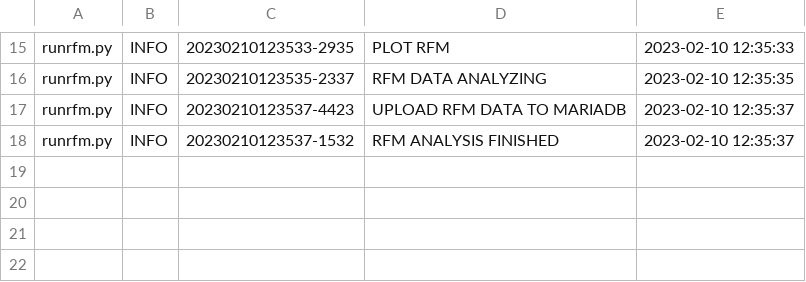
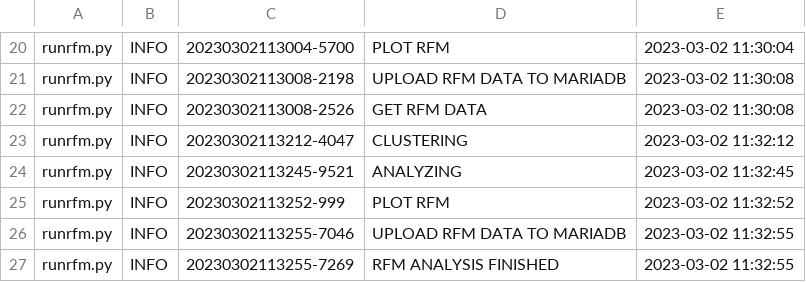
Before and after one commit to ghlim0116/instinctus01, a CSV file: log.csv, drawn as a sheet; only a part is shown, gaps mark what is left out; addresses are those after the commit; the diff covers the shown part only; the diff names each change by its address in the sheet, - before the commit and + after, or states it on an @@ line.

```diff
--- a/log.csv
+++ b/log.csv
-C20: 20230210123533-2935
+C20: 20230302113004-5700
-E20: 2023-02-10 12:35:33
+E20: 2023-03-02 11:30:04
+row 21: runrfm.py | INFO | 20230302113008-2198 | UPLOAD RFM DATA TO MARIADB | 2023-03-02 11:30:08
+row 22: runrfm.py | INFO | 20230302113008-2526 | GET RFM DATA | 2023-03-02 11:30:08
+row 23: runrfm.py | INFO | 20230302113212-4047 | CLUSTERING | 2023-03-02 11:32:12
-C24: 20230210123535-2337
+C24: 20230302113245-9521
-D24: RFM DATA ANALYZING
+D24: ANALYZING
-E24: 2023-02-10 12:35:35
+E24: 2023-03-02 11:32:45
+row 25: runrfm.py | INFO | 20230302113252-999 | PLOT RFM | 2023-03-02 11:32:52
-C26: 20230210123537-4423
+C26: 20230302113255-7046
-E26:E27: 2023-02-10 12:35:37
+E26:E27: 2023-03-02 11:32:55
-C27: 20230210123537-1532
+C27: 20230302113255-7269
```
Also changed, not shown: 8 added rows, 3 removed rows and 22 edited cells elsewhere in this file, 39 other files.
